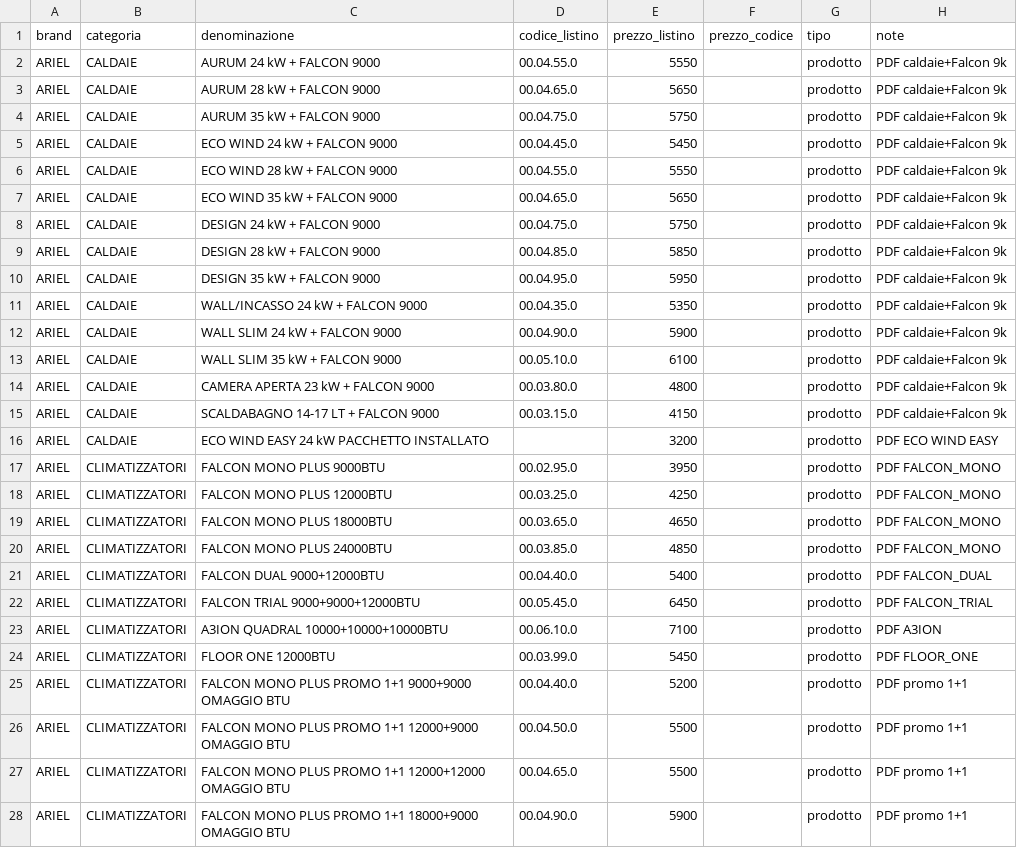
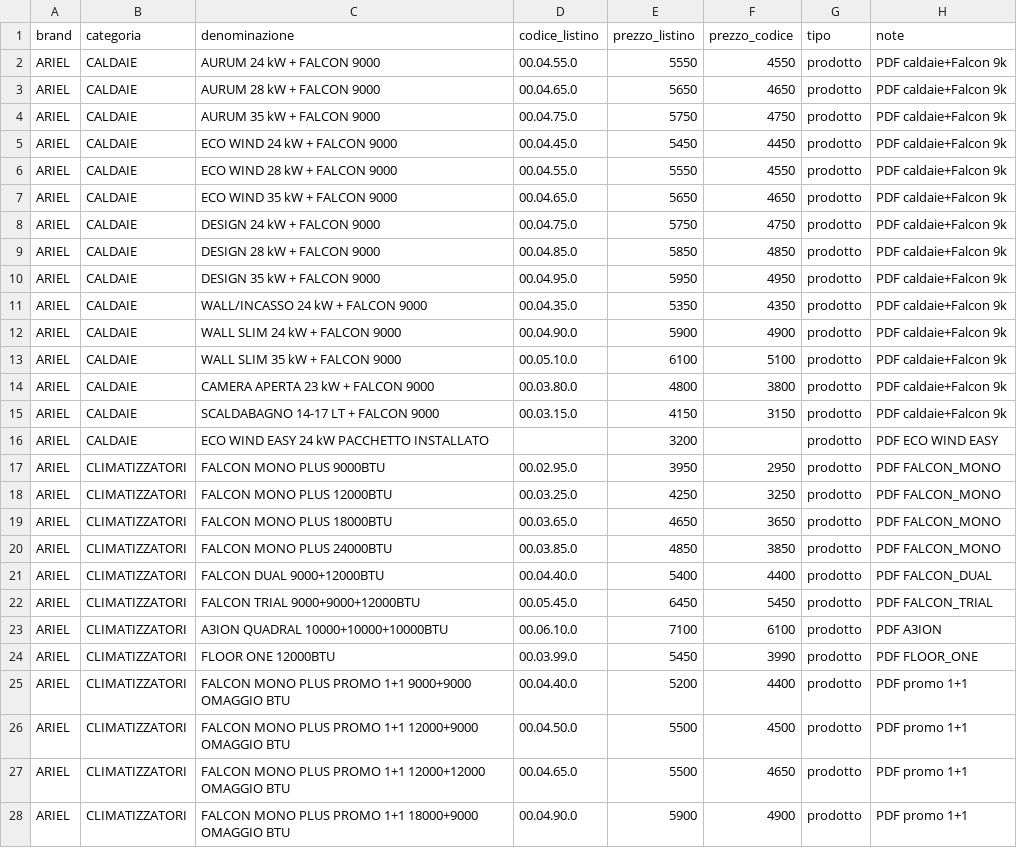
Before and after one commit to carminealvino-ui/ESPOCRM, a CSV file: database/data/listino-ariel-prodotti-07052026.csv, drawn as a sheet; only a part is shown; the diff covers the shown part only.

```diff
--- a/database/data/listino-ariel-prodotti-07052026.csv
+++ b/database/data/listino-ariel-prodotti-07052026.csv
@@ -1,28 +1,28 @@
 brand;categoria;denominazione;codice_listino;prezzo_listino;prezzo_codice;tipo;note
-ARIEL;CALDAIE;"AURUM 24 kW + FALCON 9000";00.04.55.0;5550;;prodotto;"PDF caldaie+Falcon 9k"
-ARIEL;CALDAIE;"AURUM 28 kW + FALCON 9000";00.04.65.0;5650;;prodotto;"PDF caldaie+Falcon 9k"
-ARIEL;CALDAIE;"AURUM 35 kW + FALCON 9000";00.04.75.0;5750;;prodotto;"PDF caldaie+Falcon 9k"
-ARIEL;CALDAIE;"ECO WIND 24 kW + FALCON 9000";00.04.45.0;5450;;prodotto;"PDF caldaie+Falcon 9k"
-ARIEL;CALDAIE;"ECO WIND 28 kW + FALCON 9000";00.04.55.0;5550;;prodotto;"PDF caldaie+Falcon 9k"
-ARIEL;CALDAIE;"ECO WIND 35 kW + FALCON 9000";00.04.65.0;5650;;prodotto;"PDF caldaie+Falcon 9k"
-ARIEL;CALDAIE;"DESIGN 24 kW + FALCON 9000";00.04.75.0;5750;;prodotto;"PDF caldaie+Falcon 9k"
-ARIEL;CALDAIE;"DESIGN 28 kW + FALCON 9000";00.04.85.0;5850;;prodotto;"PDF caldaie+Falcon 9k"
-ARIEL;CALDAIE;"DESIGN 35 kW + FALCON 9000";00.04.95.0;5950;;prodotto;"PDF caldaie+Falcon 9k"
-ARIEL;CALDAIE;"WALL/INCASSO 24 kW + FALCON 9000";00.04.35.0;5350;;prodotto;"PDF caldaie+Falcon 9k"
-ARIEL;CALDAIE;"WALL SLIM 24 kW + FALCON 9000";00.04.90.0;5900;;prodotto;"PDF caldaie+Falcon 9k"
-ARIEL;CALDAIE;"WALL SLIM 35 kW + FALCON 9000";00.05.10.0;6100;;prodotto;"PDF caldaie+Falcon 9k"
-ARIEL;CALDAIE;"CAMERA APERTA 23 kW + FALCON 9000";00.03.80.0;4800;;prodotto;"PDF caldaie+Falcon 9k"
-ARIEL;CALDAIE;"SCALDABAGNO 14-17 LT + FALCON 9000";00.03.15.0;4150;;prodotto;"PDF caldaie+Falcon 9k"
+ARIEL;CALDAIE;"AURUM 24 kW + FALCON 9000";00.04.55.0;5550;4550;prodotto;"PDF caldaie+Falcon 9k"
+ARIEL;CALDAIE;"AURUM 28 kW + FALCON 9000";00.04.65.0;5650;4650;prodotto;"PDF caldaie+Falcon 9k"
+ARIEL;CALDAIE;"AURUM 35 kW + FALCON 9000";00.04.75.0;5750;4750;prodotto;"PDF caldaie+Falcon 9k"
+ARIEL;CALDAIE;"ECO WIND 24 kW + FALCON 9000";00.04.45.0;5450;4450;prodotto;"PDF caldaie+Falcon 9k"
+ARIEL;CALDAIE;"ECO WIND 28 kW + FALCON 9000";00.04.55.0;5550;4550;prodotto;"PDF caldaie+Falcon 9k"
+ARIEL;CALDAIE;"ECO WIND 35 kW + FALCON 9000";00.04.65.0;5650;4650;prodotto;"PDF caldaie+Falcon 9k"
+ARIEL;CALDAIE;"DESIGN 24 kW + FALCON 9000";00.04.75.0;5750;4750;prodotto;"PDF caldaie+Falcon 9k"
+ARIEL;CALDAIE;"DESIGN 28 kW + FALCON 9000";00.04.85.0;5850;4850;prodotto;"PDF caldaie+Falcon 9k"
+ARIEL;CALDAIE;"DESIGN 35 kW + FALCON 9000";00.04.95.0;5950;4950;prodotto;"PDF caldaie+Falcon 9k"
+ARIEL;CALDAIE;"WALL/INCASSO 24 kW + FALCON 9000";00.04.35.0;5350;4350;prodotto;"PDF caldaie+Falcon 9k"
+ARIEL;CALDAIE;"WALL SLIM 24 kW + FALCON 9000";00.04.90.0;5900;4900;prodotto;"PDF caldaie+Falcon 9k"
+ARIEL;CALDAIE;"WALL SLIM 35 kW + FALCON 9000";00.05.10.0;6100;5100;prodotto;"PDF caldaie+Falcon 9k"
+ARIEL;CALDAIE;"CAMERA APERTA 23 kW + FALCON 9000";00.03.80.0;4800;3800;prodotto;"PDF caldaie+Falcon 9k"
+ARIEL;CALDAIE;"SCALDABAGNO 14-17 LT + FALCON 9000";00.03.15.0;4150;3150;prodotto;"PDF caldaie+Falcon 9k"
 ARIEL;CALDAIE;"ECO WIND EASY 24 kW PACCHETTO INSTALLATO";;3200;;prodotto;"PDF ECO WIND EASY"
-ARIEL;CLIMATIZZATORI;"FALCON MONO PLUS 9000BTU";00.02.95.0;3950;;prodotto;"PDF FALCON_MONO"
-ARIEL;CLIMATIZZATORI;"FALCON MONO PLUS 12000BTU";00.03.25.0;4250;;prodotto;"PDF FALCON_MONO"
-ARIEL;CLIMATIZZATORI;"FALCON MONO PLUS 18000BTU";00.03.65.0;4650;;prodotto;"PDF FALCON_MONO"
-ARIEL;CLIMATIZZATORI;"FALCON MONO PLUS 24000BTU";00.03.85.0;4850;;prodotto;"PDF FALCON_MONO"
-ARIEL;CLIMATIZZATORI;"FALCON DUAL 9000+12000BTU";00.04.40.0;5400;;prodotto;"PDF FALCON_DUAL"
-ARIEL;CLIMATIZZATORI;"FALCON TRIAL 9000+9000+12000BTU";00.05.45.0;6450;;prodotto;"PDF FALCON_TRIAL"
-ARIEL;CLIMATIZZATORI;"A3ION QUADRAL 10000+10000+10000BTU";00.06.10.0;7100;;prodotto;"PDF A3ION"
-ARIEL;CLIMATIZZATORI;"FLOOR ONE 12000BTU";00.03.99.0;5450;;prodotto;"PDF FLOOR_ONE"
-ARIEL;CLIMATIZZATORI;"FALCON MONO PLUS PROMO 1+1 9000+9000 OMAGGIO BTU";00.04.40.0;5200;;prodotto;"PDF promo 1+1"
-ARIEL;CLIMATIZZATORI;"FALCON MONO PLUS PROMO 1+1 12000+9000 OMAGGIO BTU";00.04.50.0;5500;;prodotto;"PDF promo 1+1"
-ARIEL;CLIMATIZZATORI;"FALCON MONO PLUS PROMO 1+1 12000+12000 OMAGGIO BTU";00.04.65.0;5500;;prodotto;"PDF promo 1+1"
-ARIEL;CLIMATIZZATORI;"FALCON MONO PLUS PROMO 1+1 18000+9000 OMAGGIO BTU";00.04.90.0;5900;;prodotto;"PDF promo 1+1"
+ARIEL;CLIMATIZZATORI;"FALCON MONO PLUS 9000BTU";00.02.95.0;3950;2950;prodotto;"PDF FALCON_MONO"
+ARIEL;CLIMATIZZATORI;"FALCON MONO PLUS 12000BTU";00.03.25.0;4250;3250;prodotto;"PDF FALCON_MONO"
+ARIEL;CLIMATIZZATORI;"FALCON MONO PLUS 18000BTU";00.03.65.0;4650;3650;prodotto;"PDF FALCON_MONO"
+ARIEL;CLIMATIZZATORI;"FALCON MONO PLUS 24000BTU";00.03.85.0;4850;3850;prodotto;"PDF FALCON_MONO"
+ARIEL;CLIMATIZZATORI;"FALCON DUAL 9000+12000BTU";00.04.40.0;5400;4400;prodotto;"PDF FALCON_DUAL"
+ARIEL;CLIMATIZZATORI;"FALCON TRIAL 9000+9000+12000BTU";00.05.45.0;6450;5450;prodotto;"PDF FALCON_TRIAL"
+ARIEL;CLIMATIZZATORI;"A3ION QUADRAL 10000+10000+10000BTU";00.06.10.0;7100;6100;prodotto;"PDF A3ION"
+ARIEL;CLIMATIZZATORI;"FLOOR ONE 12000BTU";00.03.99.0;5450;3990;prodotto;"PDF FLOOR_ONE"
+ARIEL;CLIMATIZZATORI;"FALCON MONO PLUS PROMO 1+1 9000+9000 OMAGGIO BTU";00.04.40.0;5200;4400;prodotto;"PDF promo 1+1"
+ARIEL;CLIMATIZZATORI;"FALCON MONO PLUS PROMO 1+1 12000+9000 OMAGGIO BTU";00.04.50.0;5500;4500;prodotto;"PDF promo 1+1"
+ARIEL;CLIMATIZZATORI;"FALCON MONO PLUS PROMO 1+1 12000+12000 OMAGGIO BTU";00.04.65.0;5500;4650;prodotto;"PDF promo 1+1"
+ARIEL;CLIMATIZZATORI;"FALCON MONO PLUS PROMO 1+1 18000+9000 OMAGGIO BTU";00.04.90.0;5900;4900;prodotto;"PDF promo 1+1"
```
Also changed, not shown: 40 edited cells elsewhere in this file, 4 other files.
